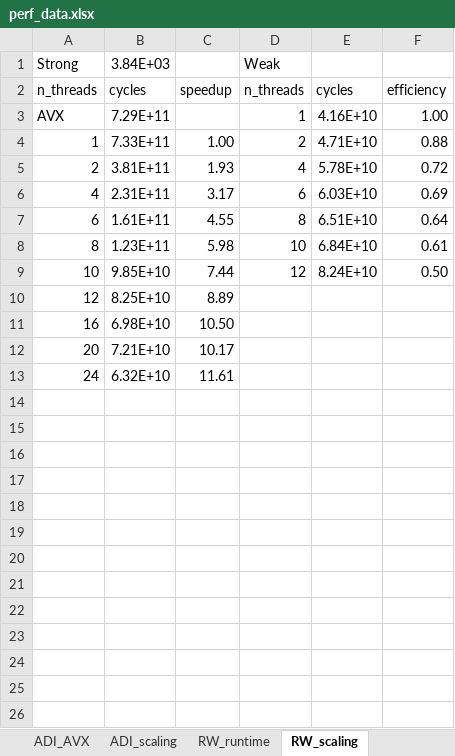
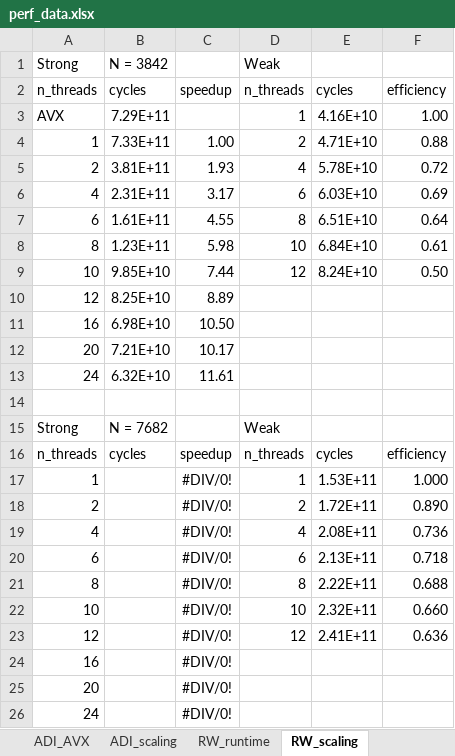
Before and after one commit to sam-maloney/msc_hpcse, an Excel workbook: Report/plots/perf_data.xlsx, sheet RW_scaling, drawn as a sheet; values as stored, in another font and other column widths than the file's, no borders; the diff names each change by its address in the sheet, - before the commit and + after, or states it on an @@ line.

```diff
--- a/Report/plots/perf_data.xlsx (sheet RW_scaling)
+++ b/Report/plots/perf_data.xlsx (sheet RW_scaling)
-B1: 3.84E+03
+B1: N = 3842
+row 14: (empty)
+row 15: Strong | N = 7682 |  | Weak
+row 16: n_threads | cycles | speedup | n_threads | cycles | efficiency
+row 17: 1 |  | #DIV/0! | 1 | 1.53E+11 | 1.000
+row 18: 2 |  | #DIV/0! | 2 | 1.72E+11 | 0.890
+row 19: 4 |  | #DIV/0! | 4 | 2.08E+11 | 0.736
+row 20: 6 |  | #DIV/0! | 6 | 2.13E+11 | 0.718
+row 21: 8 |  | #DIV/0! | 8 | 2.22E+11 | 0.688
+row 22: 10 |  | #DIV/0! | 10 | 2.32E+11 | 0.660
+row 23: 12 |  | #DIV/0! | 12 | 2.41E+11 | 0.636
+row 24: 16 |  | #DIV/0!
+row 25: 20 |  | #DIV/0!
+row 26: 24 |  | #DIV/0!
```
Also changed, not shown: sheet ADI_AVX, sheet ADI_scaling, sheet ADI_serial, sheet ADI_scalar, sheet RW_runtime, 12 other files.
